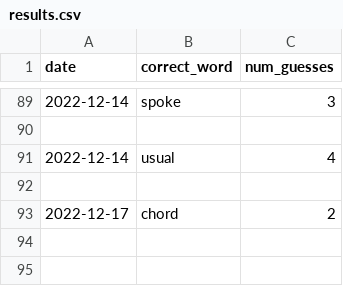
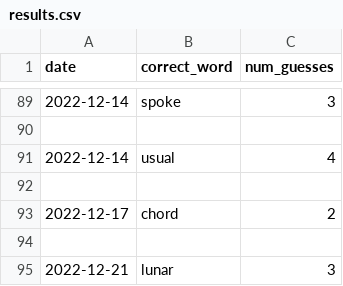
Before and after one commit to o10baird/wordle_tool, a CSV file: data/results.csv, drawn as a sheet; only a part is shown, gaps mark what is left out; the diff names each change by its address in the sheet, - before the commit and + after, or states it on an @@ line.

```diff
--- a/data/results.csv
+++ b/data/results.csv
+row 94: (empty)
+row 95: 2022-12-21 | lunar | 3
```
Also changed, not shown: 1 other file.
